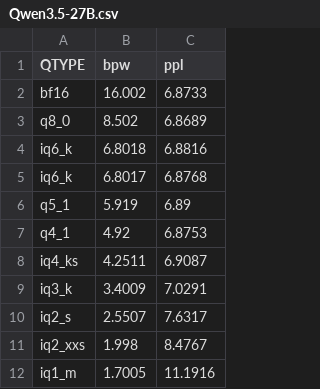
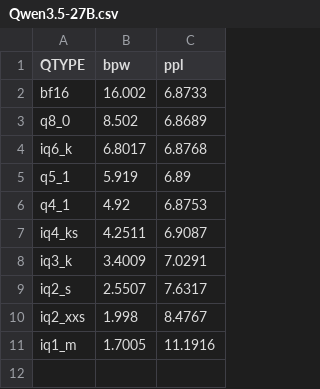
Before and after one commit to Thireus/GGUF-Tool-Suite, a CSV file: ppl_graphs/Qwen3.5-27B.csv, drawn as a sheet; the diff names each change by its address in the sheet, - before the commit and + after, or states it on an @@ line.

Commit message:
Remove old Qwen3.5-27B recipes

```diff
--- a/ppl_graphs/Qwen3.5-27B.csv
+++ b/ppl_graphs/Qwen3.5-27B.csv
-row 4: iq6_k | 6.8018 | 6.8816
```
Also changed, not shown: 29 other files.
